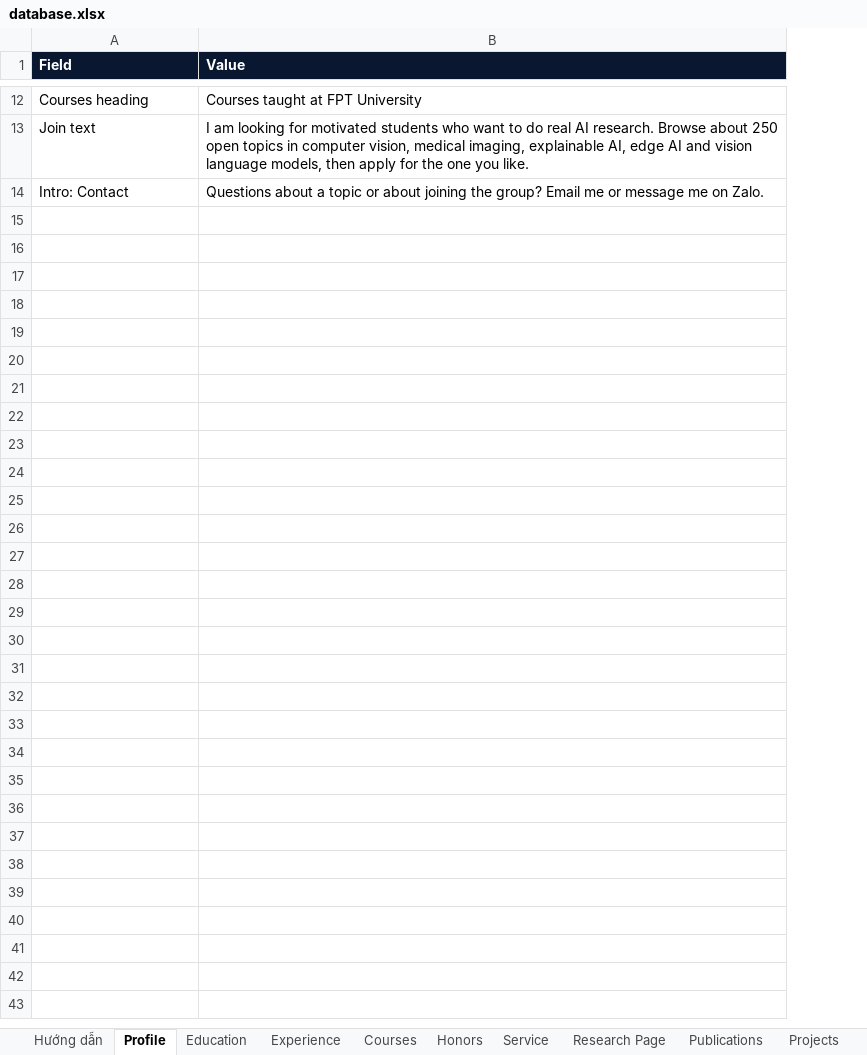
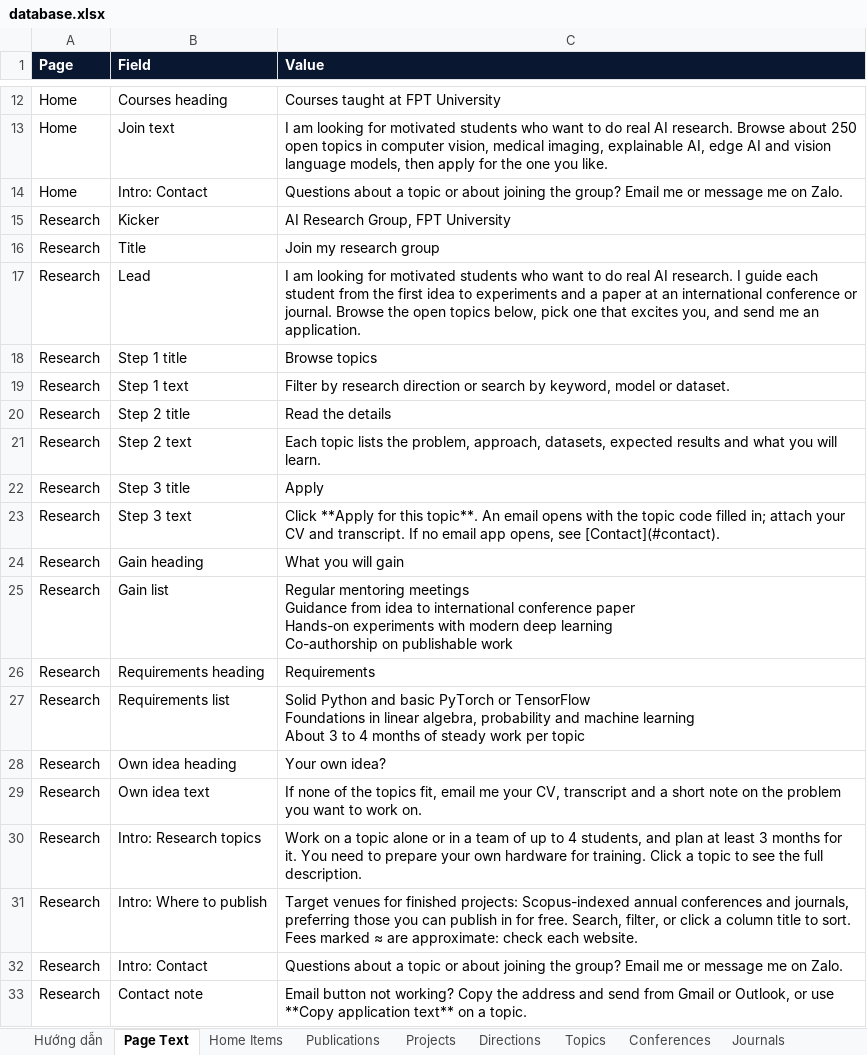
Before and after one commit to AnhVH-FPT/anhvh-fpt.github.io, an Excel workbook: data/database.xlsx, sheet Page Text, drawn as a sheet; only a part is shown, gaps mark what is left out; values as stored, in another font and other column widths than the file's, no borders; ↵ is a line break in a cell; the diff names each change by its address in the sheet, - before the commit and + after, or states it on an @@ line.

```diff
--- a/data/database.xlsx (sheet Page Text)
+++ b/data/database.xlsx (sheet Page Text)
-sheet tab: Profile
+sheet tab: Page Text
-sheet tab: Education
+sheet tab: Home Items
-sheet tab: Experience
-sheet tab: Courses
-sheet tab: Honors
-sheet tab: Service
-sheet tab: Research Page
+column A (Page), rows 12-14: all Home
+row 15: Research | Kicker | AI Research Group, FPT University
+row 16: Research | Title | Join my research group
+row 17: Research | Lead | I am looking for motivated students who want to do real AI research. I guide each student from the first idea to experiments and a paper at an international conference or journal. Browse the open topics below, pick one that excites you, and send me an application.
+row 18: Research | Step 1 title | Browse topics
+row 19: Research | Step 1 text | Filter by research direction or search by keyword, model or dataset.
+row 20: Research | Step 2 title | Read the details
+row 21: Research | Step 2 text | Each topic lists the problem, approach, datasets, expected results and what you will learn.
+row 22: Research | Step 3 title | Apply
+row 23: Research | Step 3 text | Click **Apply for this topic**. An email opens with the topic code filled in; attach your CV and transcript. If no email app opens, see [Contact](#contact).
+row 24: Research | Gain heading | What you will gain
+row 25: Research | Gain list | Regular mentoring meetings ↵ Guidance from idea to international conference paper ↵ Hands-on experiments with modern deep learning ↵ Co-authorship on publishable work
+row 26: Research | Requirements heading | Requirements
+row 27: Research | Requirements list | Solid Python and basic PyTorch or TensorFlow ↵ Foundations in linear algebra, probability and machine learning ↵ About 3 to 4 months of steady work per topic
+row 28: Research | Own idea heading | Your own idea?
+row 29: Research | Own idea text | If none of the topics fit, email me your CV, transcript and a short note on the problem you want to work on.
+row 30: Research | Intro: Research topics | Work on a topic alone or in a team of up to 4 students, and plan at least 3 months for it. You need to prepare your own hardware for training. Click a topic to see the full description.
+row 31: Research | Intro: Where to publish | Target venues for finished projects: Scopus-indexed annual conferences and journals, preferring those you can publish in for free. Search, filter, or click a column title to sort. Fees marked ≈ are approximate: check each website.
+row 32: Research | Intro: Contact | Questions about a topic or about joining the group? Email me or message me on Zalo.
+row 33: Research | Contact note | Email button not working? Copy the address and send from Gmail or Outlook, or use **Copy application text** on a topic.
```
Also changed, not shown: sheet Hướng dẫn, sheet Home Items, 9 other files.
